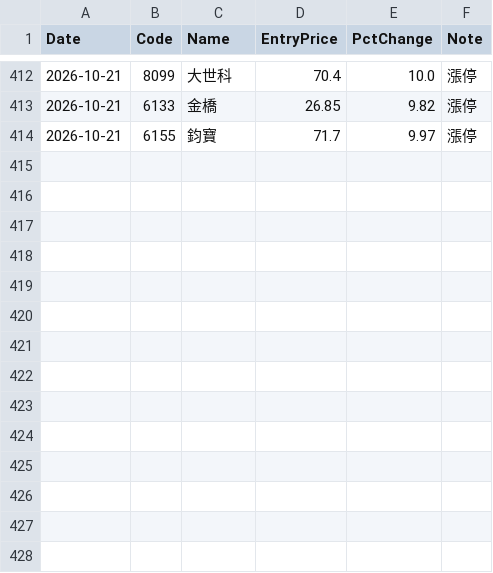
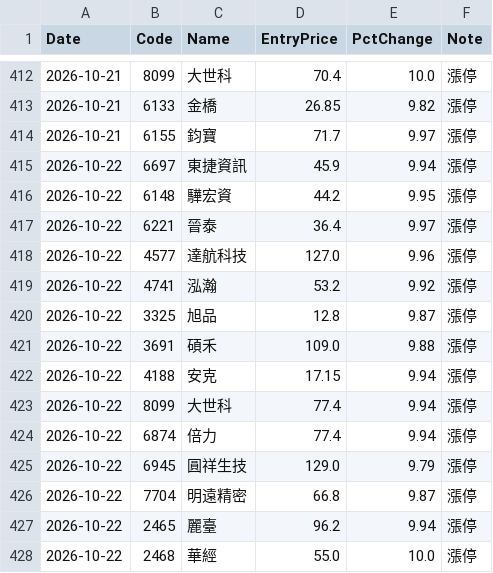
Before and after one commit to 88114www-ux/pitgwu.github.io, a CSV file: data/limit_up_2026_10.csv, drawn as a sheet; only a part is shown, gaps mark what is left out.

```diff
--- a/data/limit_up_2026_10.csv
+++ b/data/limit_up_2026_10.csv
@@ -414 +414,15 @@
 2026-10-21,6155,鈞寶,71.7,9.97,漲停
+2026-10-22,6697,東捷資訊,45.9,9.94,漲停
+2026-10-22,6148,驊宏資,44.2,9.95,漲停
+2026-10-22,6221,晉泰,36.4,9.97,漲停
+2026-10-22,4577,達航科技,127.0,9.96,漲停
+2026-10-22,4741,泓瀚,53.2,9.92,漲停
+2026-10-22,3325,旭品,12.8,9.87,漲停
+2026-10-22,3691,碩禾,109.0,9.88,漲停
+2026-10-22,4188,安克,17.15,9.94,漲停
+2026-10-22,8099,大世科,77.4,9.94,漲停
+2026-10-22,6874,倍力,77.4,9.94,漲停
+2026-10-22,6945,圓祥生技,129.0,9.79,漲停
+2026-10-22,7704,明遠精密,66.8,9.87,漲停
+2026-10-22,2465,麗臺,96.2,9.94,漲停
+2026-10-22,2468,華經,55.0,10.0,漲停
```
Also changed, not shown: 1 other file.
